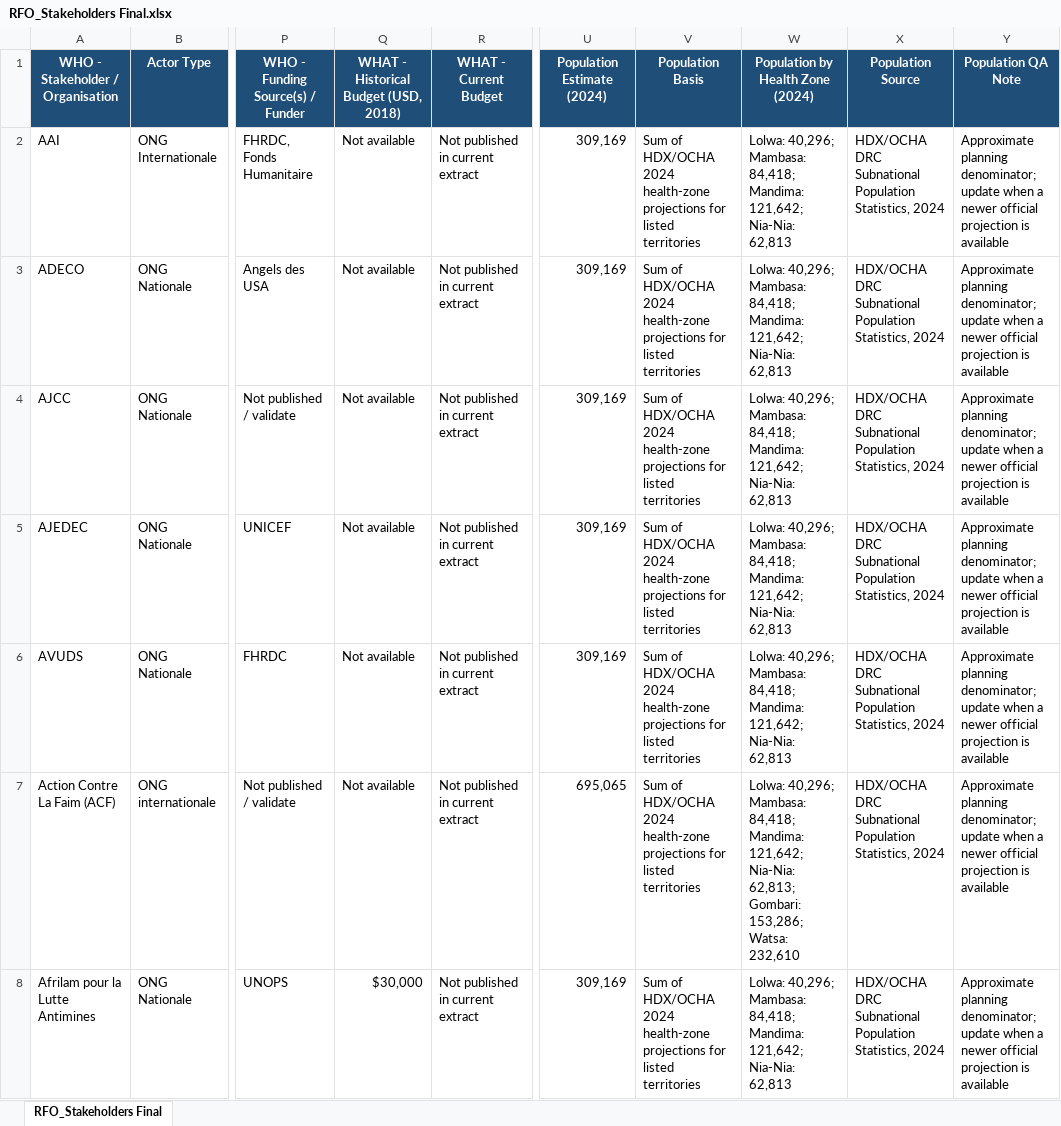
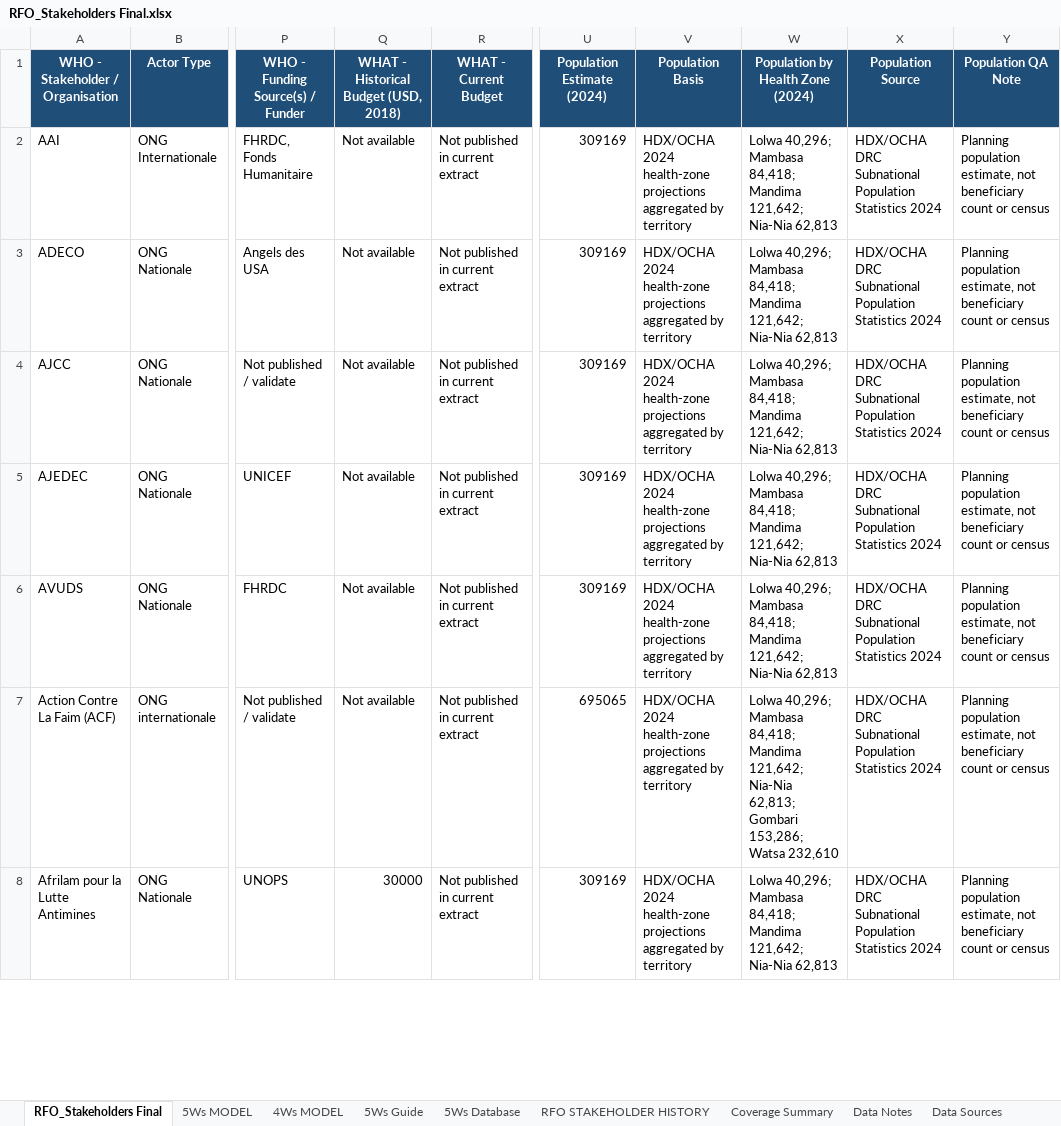
Before and after one commit to aganzeeliud/Mambasa-Humanitarian-, an Excel workbook: RFO_Stakeholders Final.xlsx, sheet RFO_Stakeholders Final, drawn as a sheet; only a part is shown, gaps mark what is left out; values as stored, in another font and other column widths than the file's, no borders; table styles not drawn; the diff covers the shown part only; the diff names each change by its address in the sheet, - before the commit and + after, or states it on an @@ line.

```diff
--- a/RFO_Stakeholders Final.xlsx (sheet RFO_Stakeholders Final)
+++ b/RFO_Stakeholders Final.xlsx (sheet RFO_Stakeholders Final)
+sheet tab: 5Ws MODEL
+sheet tab: 4Ws MODEL
+sheet tab: 5Ws Guide
+sheet tab: 5Ws Database
+sheet tab: RFO STAKEHOLDER HISTORY
+sheet tab: Coverage Summary
+sheet tab: Data Notes
+sheet tab: Data Sources
-U2:U6 (Population Estimate (2024)): 309,169
+U2:U6 (Population Estimate (2024)): 309169
-V2:V8 (Population Basis): Sum of HDX/OCHA 2024 health-zone projections for listed territories
+V2:V8 (Population Basis): HDX/OCHA 2024 health-zone projections aggregated by territory
-W2:W6 (Population by Health Zone (2024)): Lolwa: 40,296; Mambasa: 84,418; Mandima: 121,642; Nia-Nia: 62,813
+W2:W6 (Population by Health Zone (2024)): Lolwa 40,296; Mambasa 84,418; Mandima 121,642; Nia-Nia 62,813
-X2:X8 (Population Source): …Subnational Population Statistics, 2024
+X2:X8 (Population Source): …Subnational Population Statistics 2024
-Y2:Y8 (Population QA Note): Approximate planning denominator; update when a newer official projection is available
+Y2:Y8 (Population QA Note): Planning population estimate, not beneficiary count or census
-U7 (Population Estimate (2024)): 695,065
+U7 (Population Estimate (2024)): 695065
-W7 (Population by Health Zone (2024)): Lolwa: 40,296; Mambasa: 84,418; Mandima: 121,642; Nia-Nia: 62,813; Gombari: 153,286; Watsa: 232,610
+W7 (Population by Health Zone (2024)): Lolwa 40,296; Mambasa 84,418; Mandima 121,642; Nia-Nia 62,813; Gombari 153,286; Watsa 232,610
-Q8: $30,000
+Q8: 30000
-U8 (Population Estimate (2024)): 309,169
+U8 (Population Estimate (2024)): 309169
-W8 (Population by Health Zone (2024)): Lolwa: 40,296; Mambasa: 84,418; Mandima: 121,642; Nia-Nia: 62,813
+W8 (Population by Health Zone (2024)): Lolwa 40,296; Mambasa 84,418; Mandima 121,642; Nia-Nia 62,813
```
Also changed, not shown: 3 removed rows and 106 edited cells elsewhere in this sheet, other sheet tabs.
